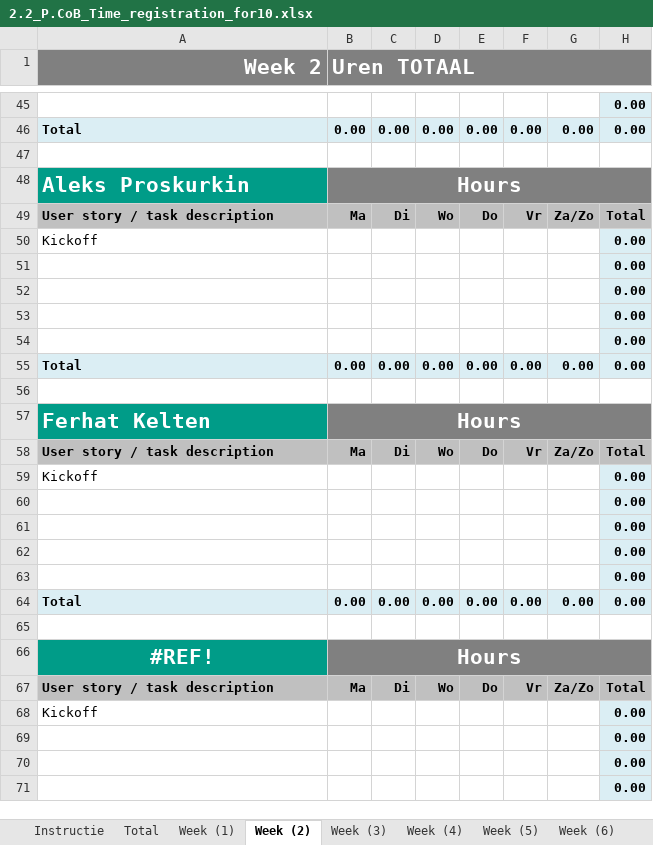
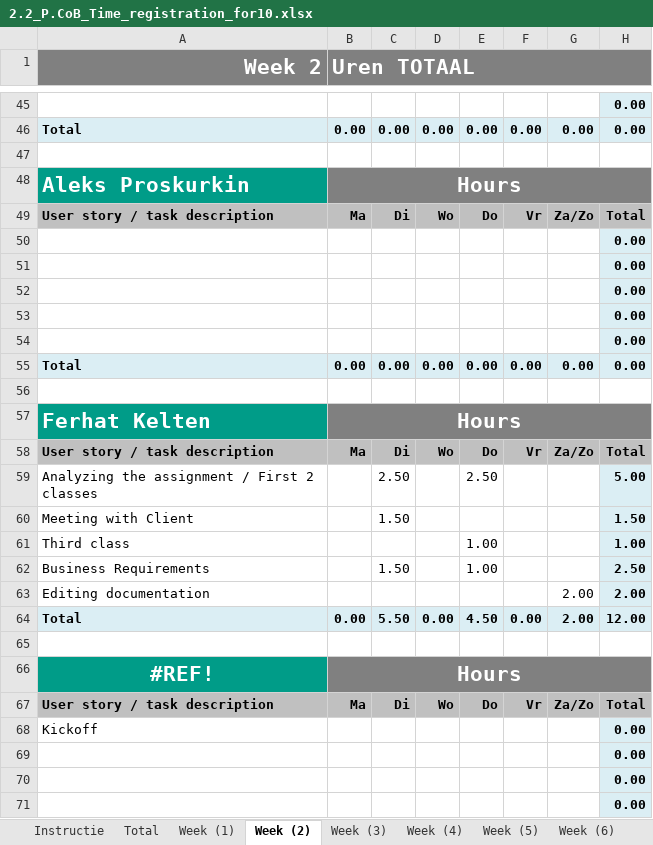
Before and after one commit to ViktorGox/ProjectClientOnBoardGitProject, an Excel workbook: 2.2_P.CoB_Time_registration_for10.xlsx, sheet Week (2), drawn as a sheet; only a part is shown, gaps mark what is left out; values as stored, in another font and other column widths than the file's, no borders; removed rows and columns are numbered as before the commit, all else as after; the diff names each change by its address in the sheet, - before the commit and + after, or states it on an @@ line.

```diff
--- a/2.2_P.CoB_Time_registration_for10.xlsx (sheet Week (2))
+++ b/2.2_P.CoB_Time_registration_for10.xlsx (sheet Week (2))
-A50 (Week 2): Kickoff
+A50 (Week 2): (empty)
-row 59: Kickoff |  |  |  |  |  |  | 0.00
-row 60:  |  |  |  |  |  |  | 0.00
-row 61:  |  |  |  |  |  |  | 0.00
-row 62:  |  |  |  |  |  |  | 0.00
-row 63:  |  |  |  |  |  |  | 0.00
+row 59: Analyzing the assignment / First 2 classes |  | 2.50 |  | 2.50 |  |  | 5.00
+row 60: Meeting with Client |  | 1.50 |  |  |  |  | 1.50
+row 61: Third class |  |  |  | 1.00 |  |  | 1.00
+row 62: Business Requirements |  | 1.50 |  | 1.00 |  |  | 2.50
+row 63: Editing documentation |  |  |  |  |  | 2.00 | 2.00
-C64: 0.00
+C64: 5.50
-E64: 0.00
+E64: 4.50
-G64: 0.00
+G64: 2.00
-H64: 0.00
+H64: 12.00
```
Also changed, not shown: sheet Total, charts or pictures, 1 other file.
